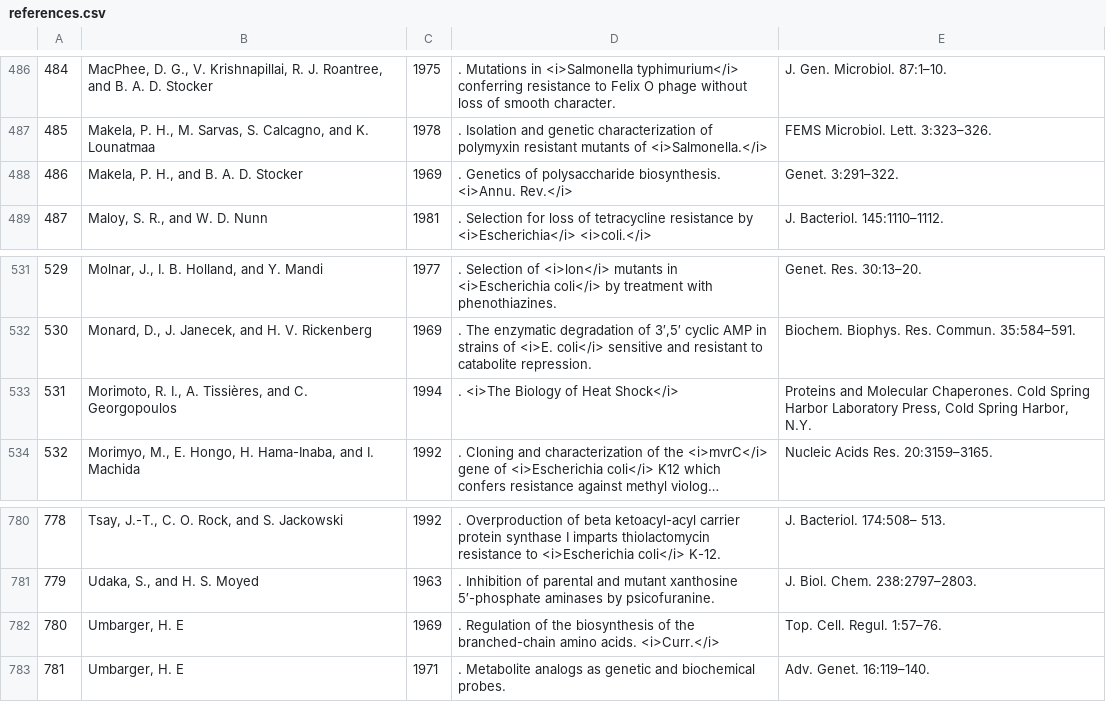
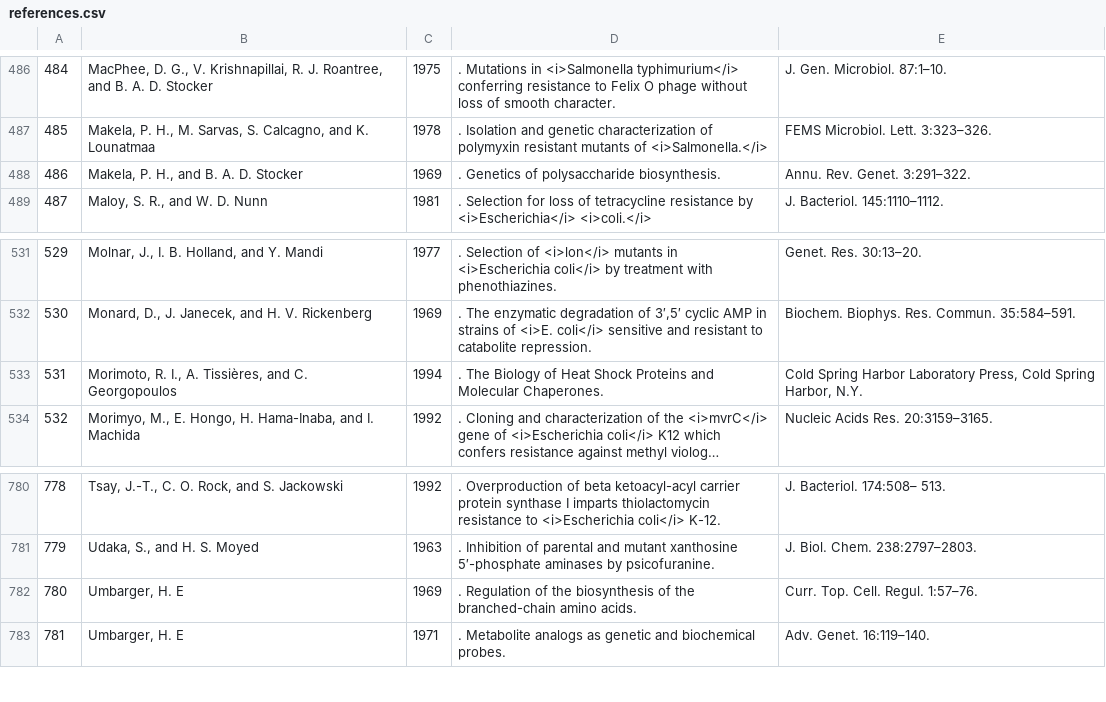
Before and after one commit to afrenoy/EcoliSelectableGenes, a CSV file: references.csv, drawn as a sheet; only a part is shown, gaps mark what is left out; long unchanged cells end in …; the diff names each change by its address in the sheet, - before the commit and + after, or states it on an @@ line.

```diff
--- a/references.csv
+++ b/references.csv
-D488: …polysaccharide biosynthesis. <i>Annu. Rev.</i>
+D488: …polysaccharide biosynthesis.
-E488: Genet. 3:291–322.
+E488: Annu. Rev. Genet. 3:291–322.
-D533: . <i>The Biology of Heat Shock</i>
+D533: . The Biology of Heat Shock Proteins and Molecular Chaperones.
-E533: Proteins and Molecular Chaperones. Cold Spring…
+E533: Cold Spring…
-D782: …amino acids. <i>Curr.</i>
+D782: …amino acids.
-E782: Top. Cell. Regul. 1:57–76.
+E782: Curr. Top. Cell. Regul. 1:57–76.
```
Also changed, not shown: 12 other files.
